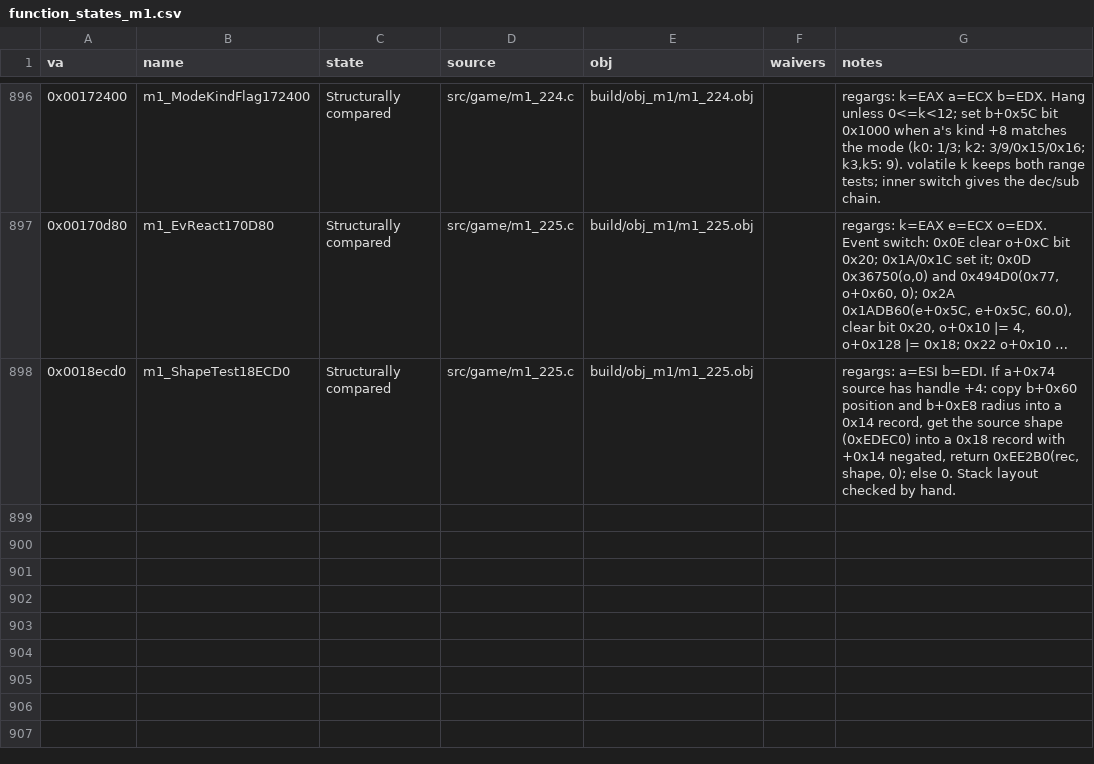
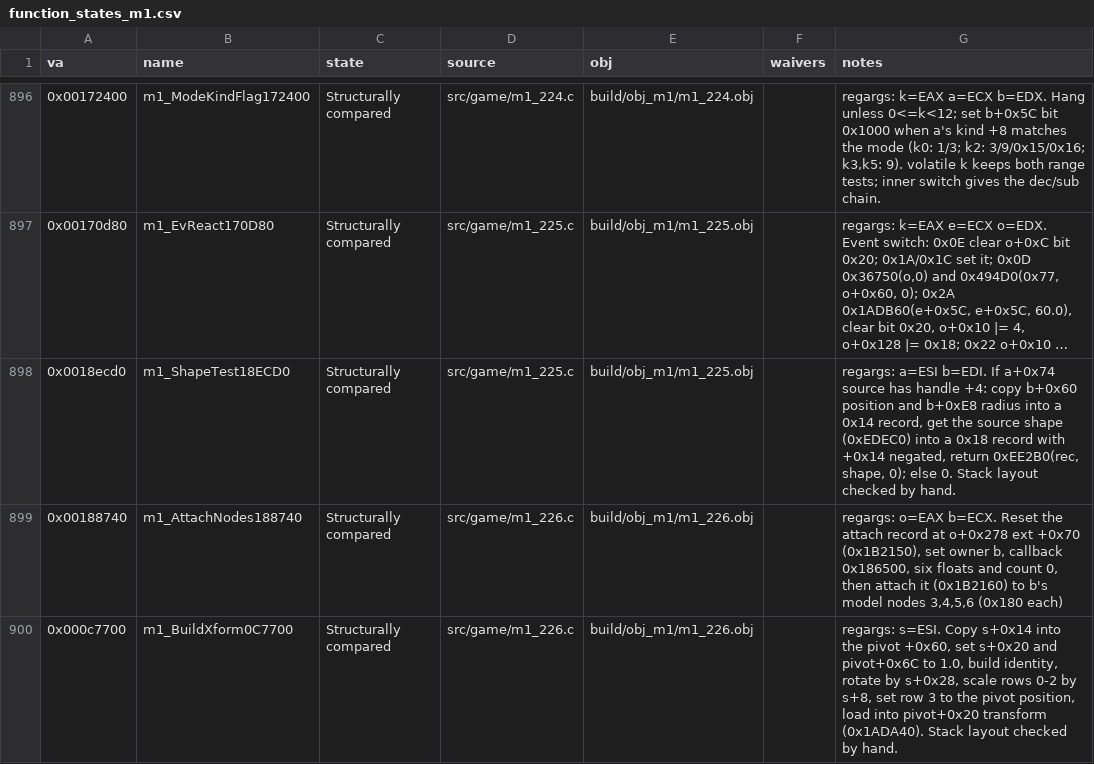
Before and after one commit to Pallypots/Project-Soul-Robber, a CSV file: config/function_states_m1.csv, drawn as a sheet; only a part is shown, gaps mark what is left out; long unchanged cells end in …; the diff names each change by its address in the sheet, - before the commit and + after, or states it on an @@ line.

```diff
--- a/config/function_states_m1.csv
+++ b/config/function_states_m1.csv
+row 899: 0x00188740 | m1_AttachNodes188740 | Structurally compared | src/game/m1_226.c | build/obj_m1/m1_226.obj |  | regargs: o=EAX b=ECX. Reset the attach record at o+0x278 ext +0x70 (0x1B2150), set owner b, callback 0x186500, six floats and count 0, then attach it (0x1B2160) to b's model nodes 3,4,5,6 (0x180 each)
+row 900: 0x000c7700 | m1_BuildXform0C7700 | Structurally compared | src/game/m1_226.c | build/obj_m1/m1_226.obj |  | regargs: s=ESI. Copy s+0x14 into the pivot +0x60, set s+0x20 and pivot+0x6C to 1.0, build identity, rotate by s+0x28, scale rows 0-2 by s+8, set row 3 to the pivot position, load into pivot+0x20 transform (0x1ADA40). Stack layout checked by hand.
```
Also changed, not shown: config/symbols_m1.csv, 2 other files.
